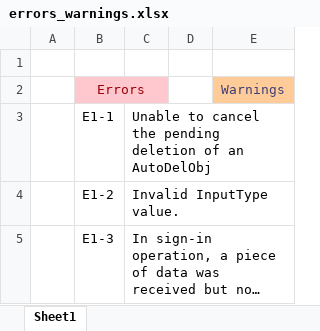
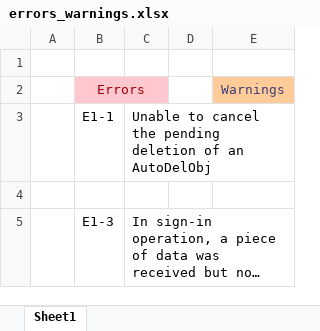
Before and after one commit to megacodist/happy-eng-bot, an Excel workbook: errors_warnings.xlsx, sheet Sheet1, drawn as a sheet; long unchanged cells end in …; values as stored, in another font and other column widths than the file's, no borders; the diff names each change by its address in the sheet, - before the commit and + after, or states it on an @@ line.

```diff
--- a/errors_warnings.xlsx (sheet Sheet1)
+++ b/errors_warnings.xlsx (sheet Sheet1)
-row 4:  | E1-2 | Invalid InputType value.
+row 4: (empty)
```
Also changed, not shown: 7 other files.
